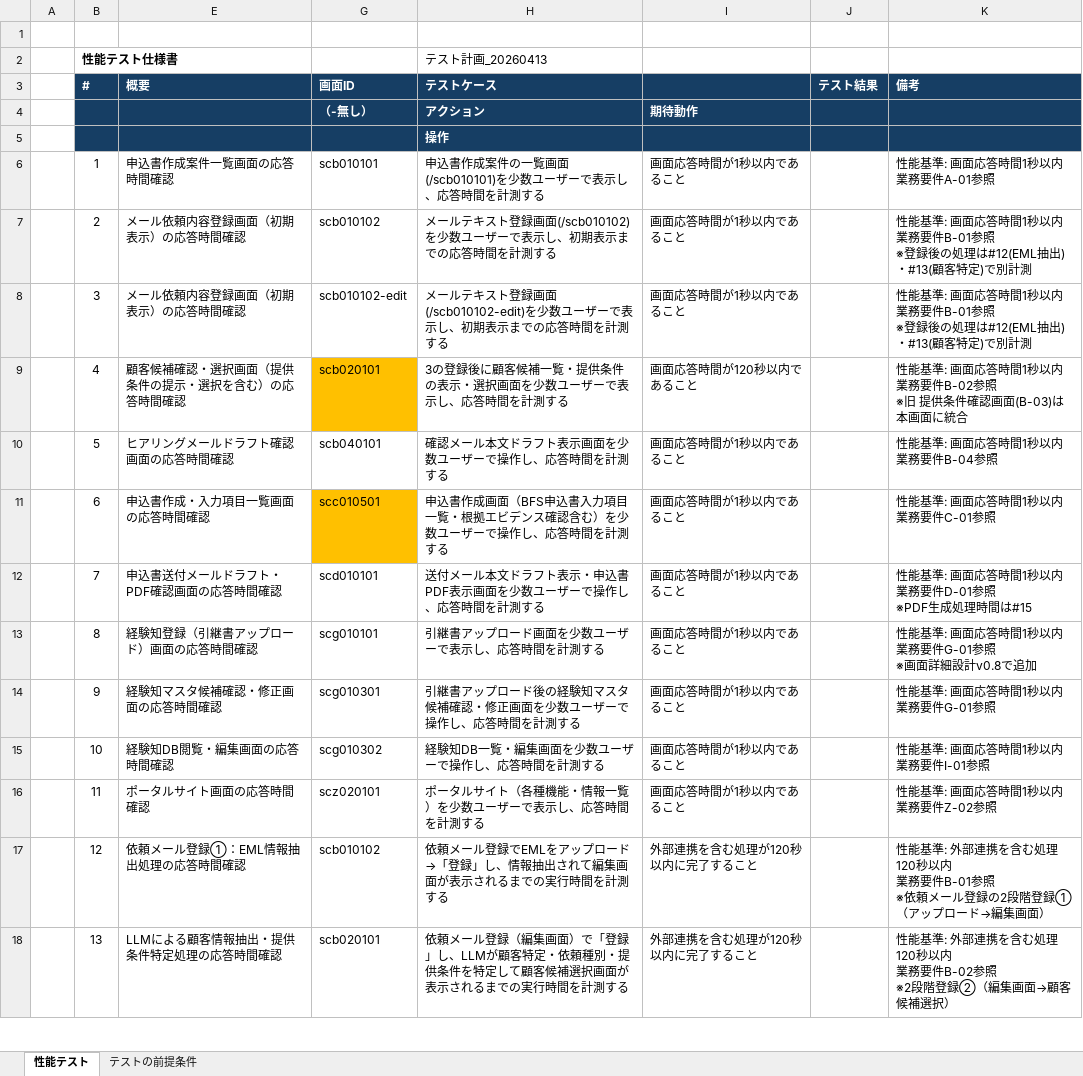
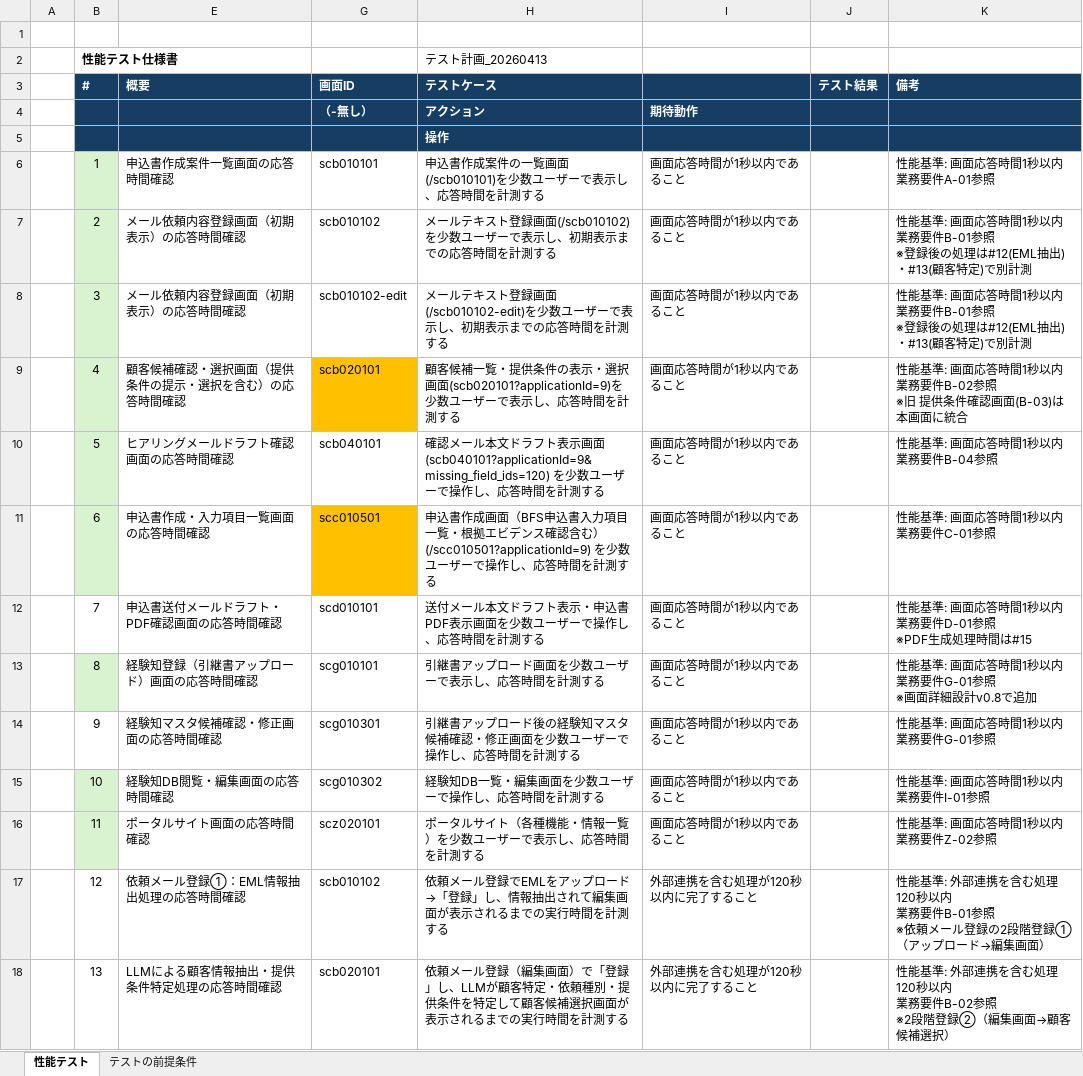
Before and after one commit to yukato-jdsc/k6-scenario-test, an Excel workbook: docs/テストケース.xlsx, sheet 性能テスト, drawn as a sheet; only a part is shown; values as stored, in another font and other column widths than the file's, no borders; charts and pictures not drawn; the diff names each change by its address in the sheet, - before the commit and + after, or states it on an @@ line.

```diff
--- a/docs/テストケース.xlsx (sheet 性能テスト)
+++ b/docs/テストケース.xlsx (sheet 性能テスト)
-B6:B11 fill: none
+B6:B11 fill: #D9F2D0
-H9 (テストケース): 3の登録後に顧客候補一覧・提供条件の表示・選択画面を少数ユ…
+H9 (テストケース): 顧客候補一覧・提供条件の表示・選択画面(scb020101?applicationId=9)を少数ユ…
-I9: 画面応答時間が120秒以内であること
+I9: 画面応答時間が1秒以内であること
-H10 (テストケース): …表示画面を少数ユ…
+H10 (テストケース): …表示画面 (scb040101?applicationId=9&missing_field_ids=120) を少数ユ…
-H11 (テストケース): …認含む）を少数ユ…
+H11 (テストケース): …認含む）(/scc010501?applicationId=9) を少数ユ…
-B13 fill: none
+B13 fill: #D9F2D0
-B15:B16 fill: none
+B15:B16 fill: #D9F2D0
```
Also changed, not shown: charts or pictures, 10 other files.
